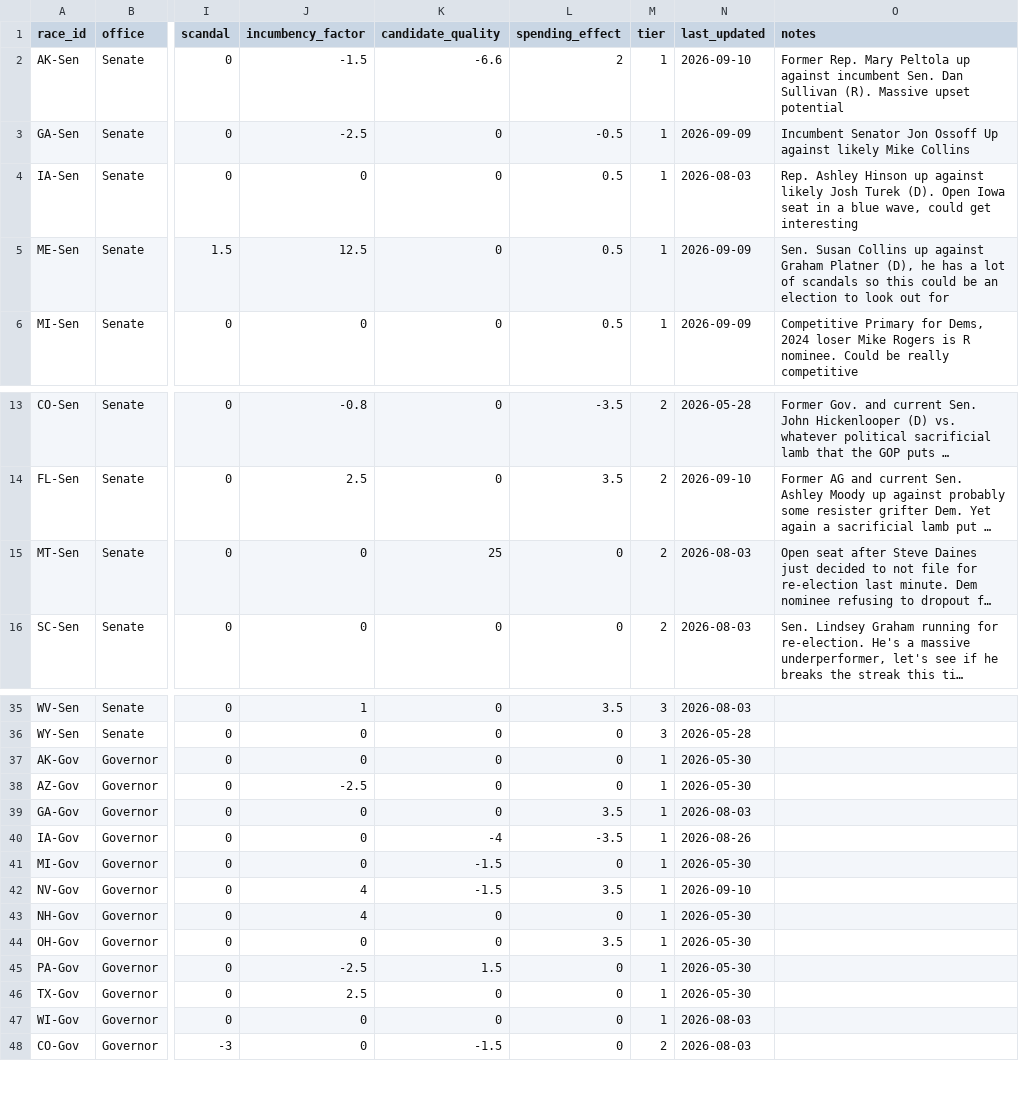
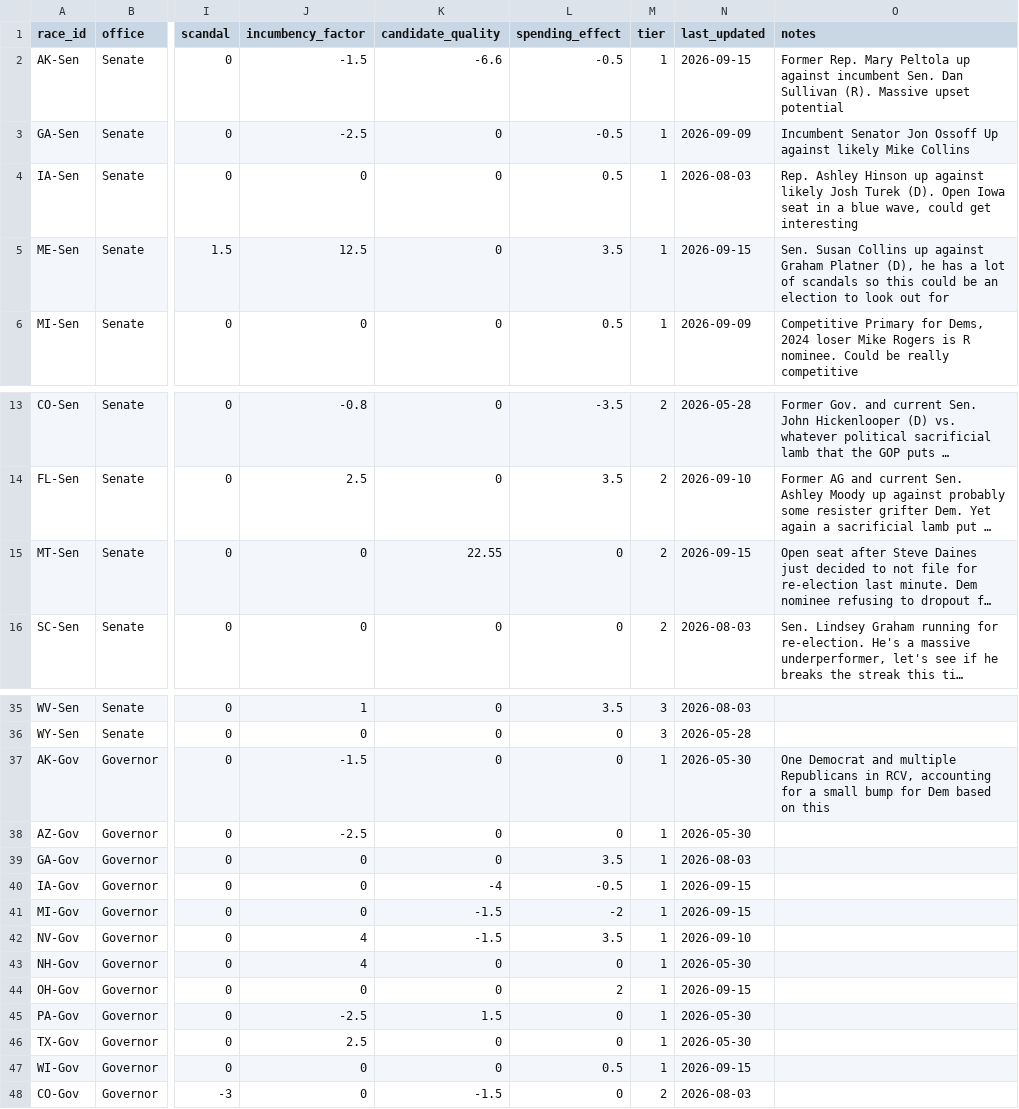
Before and after one commit to krishna-on-gh/carlosneedle, a CSV file: data/races_2026.csv, drawn as a sheet; only a part is shown, gaps mark what is left out; long unchanged cells end in …; the diff names each change by its address in the sheet, - before the commit and + after, or states it on an @@ line.

Commit message:
Updated races based on fundraising data for the most part, sources include AdImpact and VoteHub for Sen and Gov Races

```diff
--- a/data/races_2026.csv
+++ b/data/races_2026.csv
-L2 (spending_effect): 2
+L2 (spending_effect): -0.5
-N2 (last_updated): 2026-09-10
+N2 (last_updated): 2026-09-15
-L5 (spending_effect): 0.5
+L5 (spending_effect): 3.5
-N5 (last_updated): 2026-09-09
+N5 (last_updated): 2026-09-15
-K15 (candidate_quality): 25
+K15 (candidate_quality): 22.55
-N15 (last_updated): 2026-08-03
+N15 (last_updated): 2026-09-15
-J37 (incumbency_factor): 0
+J37 (incumbency_factor): -1.5
-O37 (notes): (empty)
+O37 (notes): One Democrat and multiple Republicans in RCV, accounting for a small bump for Dem based on this
-L40 (spending_effect): -3.5
+L40 (spending_effect): -0.5
-N40 (last_updated): 2026-08-26
+N40 (last_updated): 2026-09-15
-L41 (spending_effect): 0
+L41 (spending_effect): -2
-N41 (last_updated): 2026-05-30
+N41 (last_updated): 2026-09-15
-L44 (spending_effect): 3.5
+L44 (spending_effect): 2
-N44 (last_updated): 2026-05-30
+N44 (last_updated): 2026-09-15
-L47 (spending_effect): 0
+L47 (spending_effect): 0.5
-N47 (last_updated): 2026-08-03
+N47 (last_updated): 2026-09-15
```
